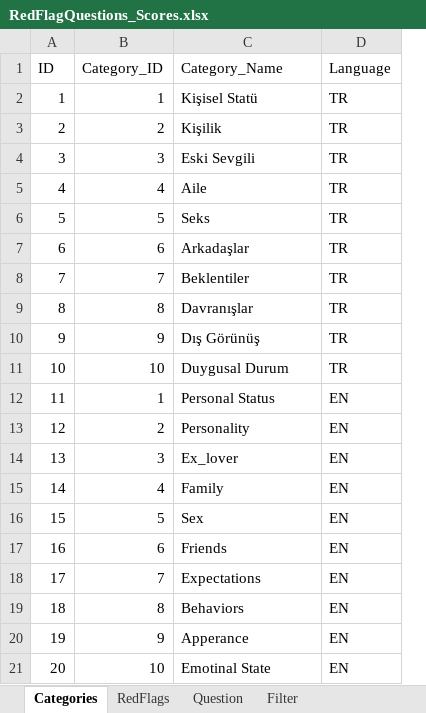
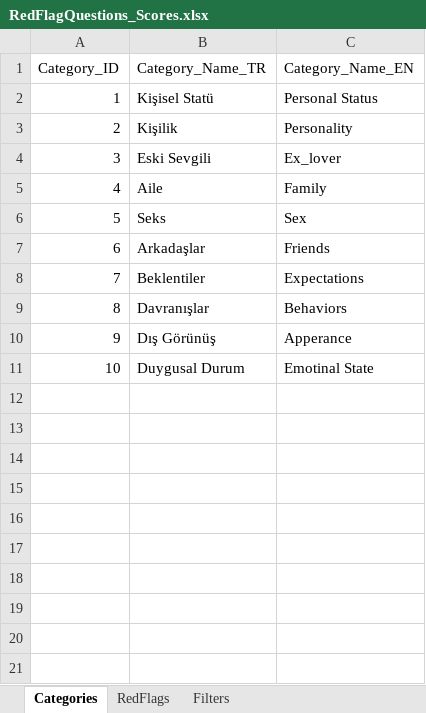
Before and after one commit to paslanpatir/RedFlagCheck, an Excel workbook: RedFlagQuestions_Scores.xlsx, sheet Categories, drawn as a sheet; values as stored, in another font and other column widths than the file's, no borders; removed rows and columns are numbered as before the commit, all else as after; the diff names each change by its address in the sheet, - before the commit and + after, or states it on an @@ line.

```diff
--- a/RedFlagQuestions_Scores.xlsx (sheet Categories)
+++ b/RedFlagQuestions_Scores.xlsx (sheet Categories)
-sheet tab: Filter
+sheet tab: Filters
-sheet tab: Question
-column A (ID), rows 12-21: 11 | 12 | 13 | 14 | 15 | 16 | 17 | 18 | 19 | 20
+column B (Category_Name_TR), rows 2-11: Kişisel Statü | Kişilik | Eski Sevgili | Aile | Seks | Arkadaşlar | Beklentiler | Davranışlar | Dış Görünüş | Duygusal Durum
-column D (Language), rows 12-21: all EN
-C1: Category_Name
+C1: Category_Name_EN
-row 2: 1 | 1 | Kişisel Statü | TR
-row 3: 2 | 2 | Kişilik | TR
-row 4: 3 | 3 | Eski Sevgili | TR
-row 5: 4 | 4 | Aile | TR
-row 6: 5 | 5 | Seks | TR
-row 7: 6 | 6 | Arkadaşlar | TR
-row 8: 7 | 7 | Beklentiler | TR
-row 9: 8 | 8 | Davranışlar | TR
-row 10: 9 | 9 | Dış Görünüş | TR
-row 11: 10 | 10 | Duygusal Durum | TR
```
Also changed, not shown: sheet RedFlags, sheet Filters.
